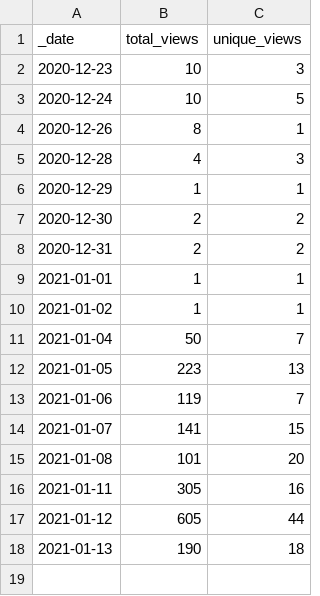
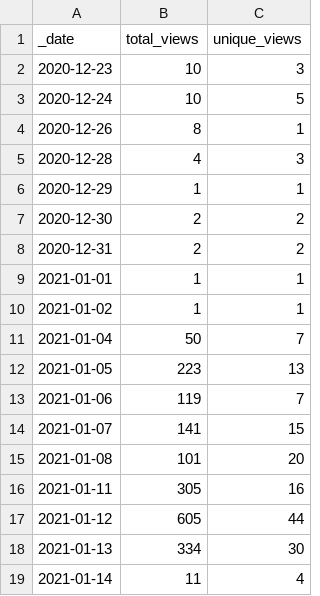
Before and after one commit to microsoft/PartnerResources, a CSV file: traffic/views.csv, drawn as a sheet.

Commit message:
GitHub traffic

```diff
--- a/traffic/views.csv
+++ b/traffic/views.csv
@@ -17,2 +17,3 @@ _date,total_views,unique_views
 2021-01-12,605,44
-2021-01-13,190,18
+2021-01-13,334,30
+2021-01-14,11,4
```
Also changed, not shown: traffic/clones.csv, 1 other file.
